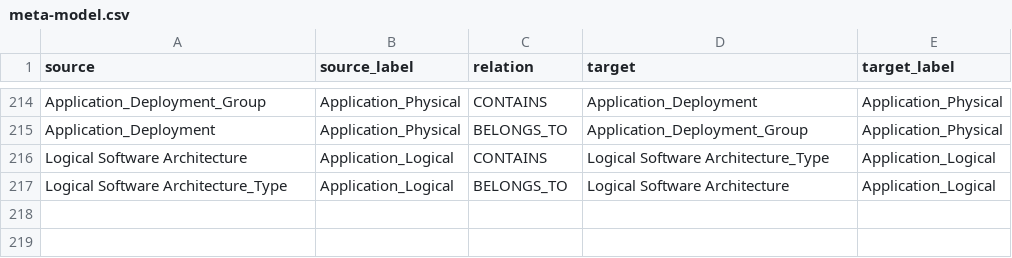
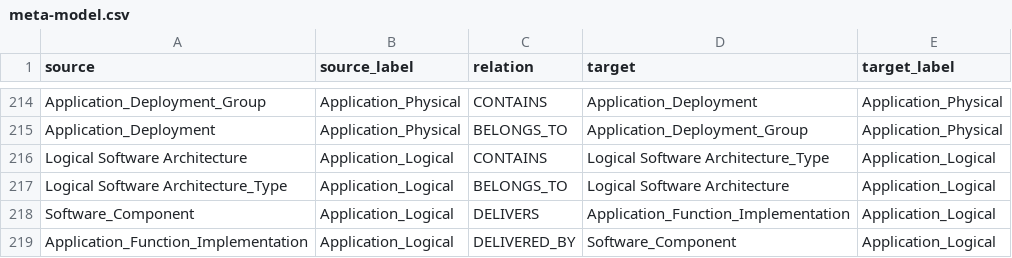
Before and after one commit to yasenstar/EA_MetaModel, a CSV file: graphdb_inputs/meta-model.csv, drawn as a sheet; only a part is shown, gaps mark what is left out; the diff names each change by its address in the sheet, - before the commit and + after, or states it on an @@ line.

```diff
--- a/graphdb_inputs/meta-model.csv
+++ b/graphdb_inputs/meta-model.csv
+row 218: Software_Component | Application_Logical | DELIVERS | Application_Function_Implementation | Application_Logical
+row 219: Application_Function_Implementation | Application_Logical | DELIVERED_BY | Software_Component | Application_Logical
```
Also changed, not shown: 12 other files.
